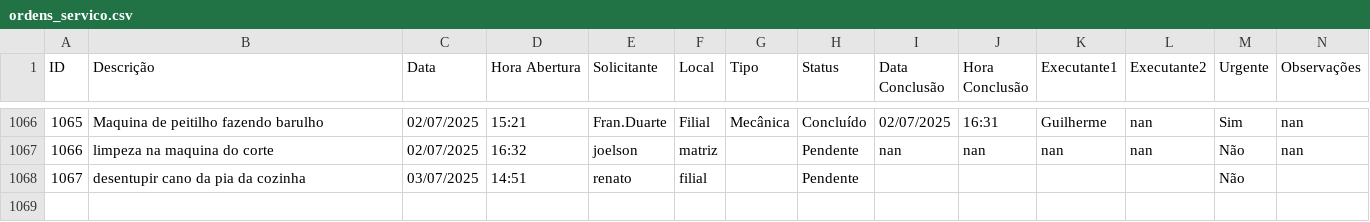
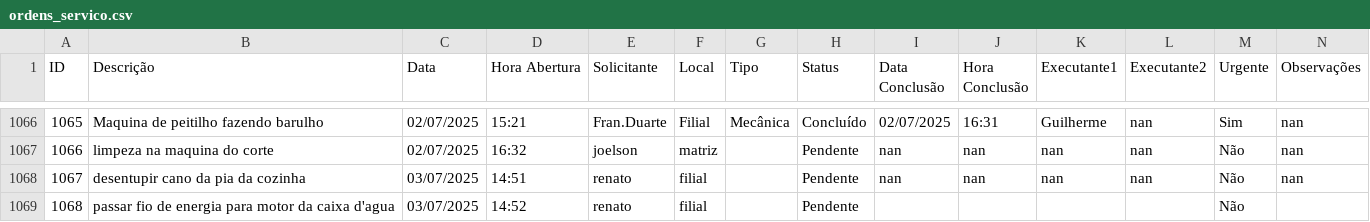
Before and after one commit to vilelarobson0971/os_manut, a CSV file: ordens_servico.csv, drawn as a sheet; only a part is shown, gaps mark what is left out; the diff names each change by its address in the sheet, - before the commit and + after, or states it on an @@ line.

Commit message:
Atualização automática do sistema de OS

```diff
--- a/ordens_servico.csv
+++ b/ordens_servico.csv
-I1068 (Data Conclusão): (empty)
+I1068 (Data Conclusão): nan
-J1068 (Hora Conclusão): (empty)
+J1068 (Hora Conclusão): nan
-K1068 (Executante1): (empty)
+K1068 (Executante1): nan
-L1068 (Executante2): (empty)
+L1068 (Executante2): nan
-N1068 (Observações): (empty)
+N1068 (Observações): nan
+row 1069: 1068 | passar fio de energia para motor da caixa d'agua | 03/07/2025 | 14:52 | renato | filial |  | Pendente |  |  |  |  | Não
```
